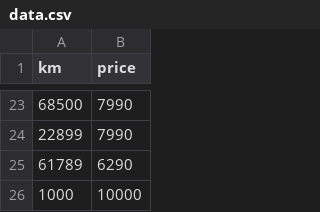
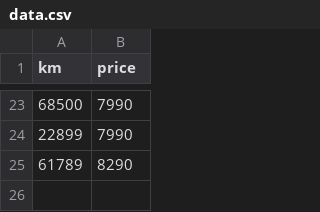
Before and after one commit to andrewrzepecki/ft_linear_regression, a CSV file: data/data.csv (was data.csv), drawn as a sheet; only a part is shown, gaps mark what is left out.

```diff
--- a/data.csv
+++ b/data/data.csv
@@ -24,3 +24,2 @@ km,price
 22899,7990
-61789,6290
-1000,10000
+61789,8290
```
Also changed, not shown: 12 other files.
